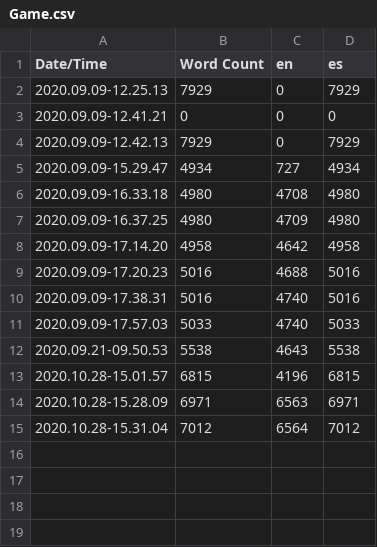
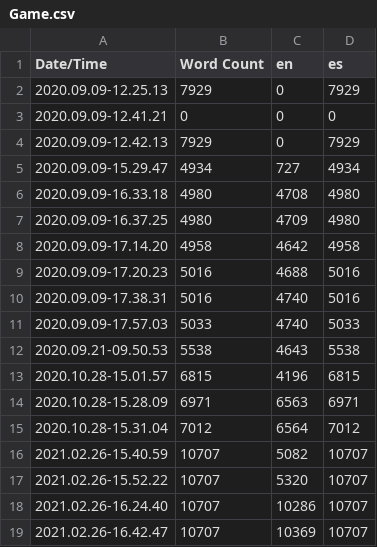
Before and after one commit to JavierCanalesV/Secpholand, a CSV file: MyProject2/Content/Localization/Game/Game.csv, drawn as a sheet.

```diff
--- a/MyProject2/Content/Localization/Game/Game.csv
+++ b/MyProject2/Content/Localization/Game/Game.csv
@@ -15 +15,5 @@ Date/Time,Word Count,en,es
 2020.10.28-15.31.04,7012,6564,7012
+2021.02.26-15.40.59,10707,5082,10707
+2021.02.26-15.52.22,10707,5320,10707
+2021.02.26-16.24.40,10707,10286,10707
+2021.02.26-16.42.47,10707,10369,10707
```
Also changed, not shown: 8 other files.
